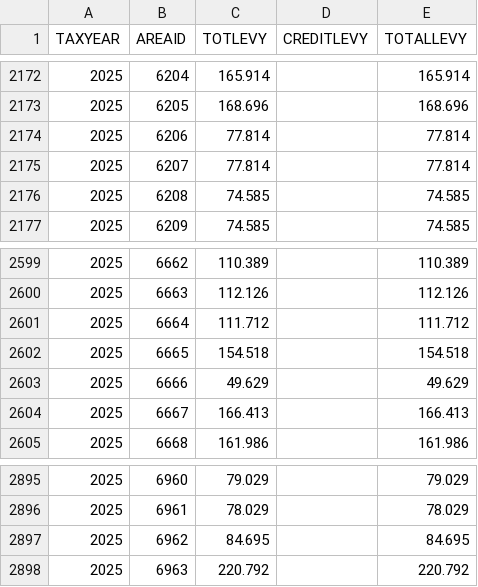
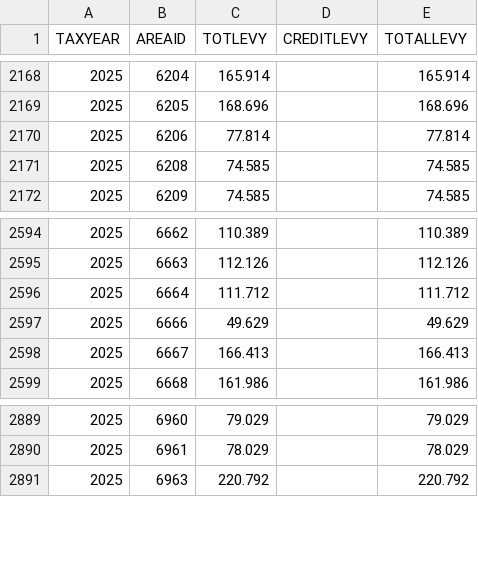
Before and after one commit to bmannlein/Property-Search-Data, a CSV file: Levy_Totals.csv, drawn as a sheet; only a part is shown, gaps mark what is left out; the diff covers the shown part only.

```diff
--- a/Levy_Totals.csv
+++ b/Levy_Totals.csv
@@ -2174,3 +2170,2 @@
 "2025","6206","77.814",,"77.814"
-"2025","6207","77.814",,"77.814"
 "2025","6208","74.585",,"74.585"
@@ -2601,3 +2596,2 @@
 "2025","6664","111.712",,"111.712"
-"2025","6665","154.518",,"154.518"
 "2025","6666","49.629",,"49.629"
@@ -2896,3 +2890,2 @@
 "2025","6961","78.029",,"78.029"
-"2025","6962","84.695",,"84.695"
 "2025","6963","220.792",,"220.792"
```
Also changed, not shown: 10 removed rows elsewhere in this file, AuthGroup.csv, LEA.csv, 2 other files.
